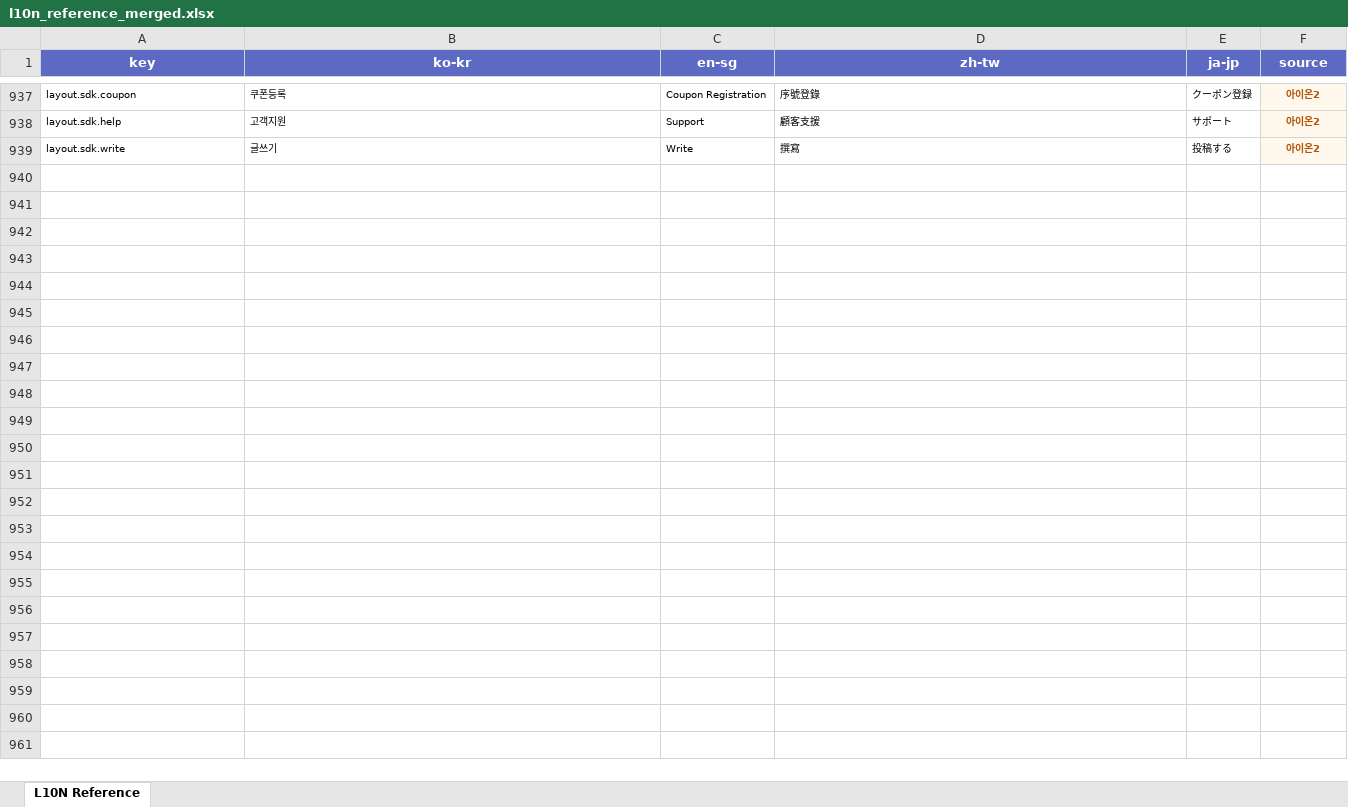
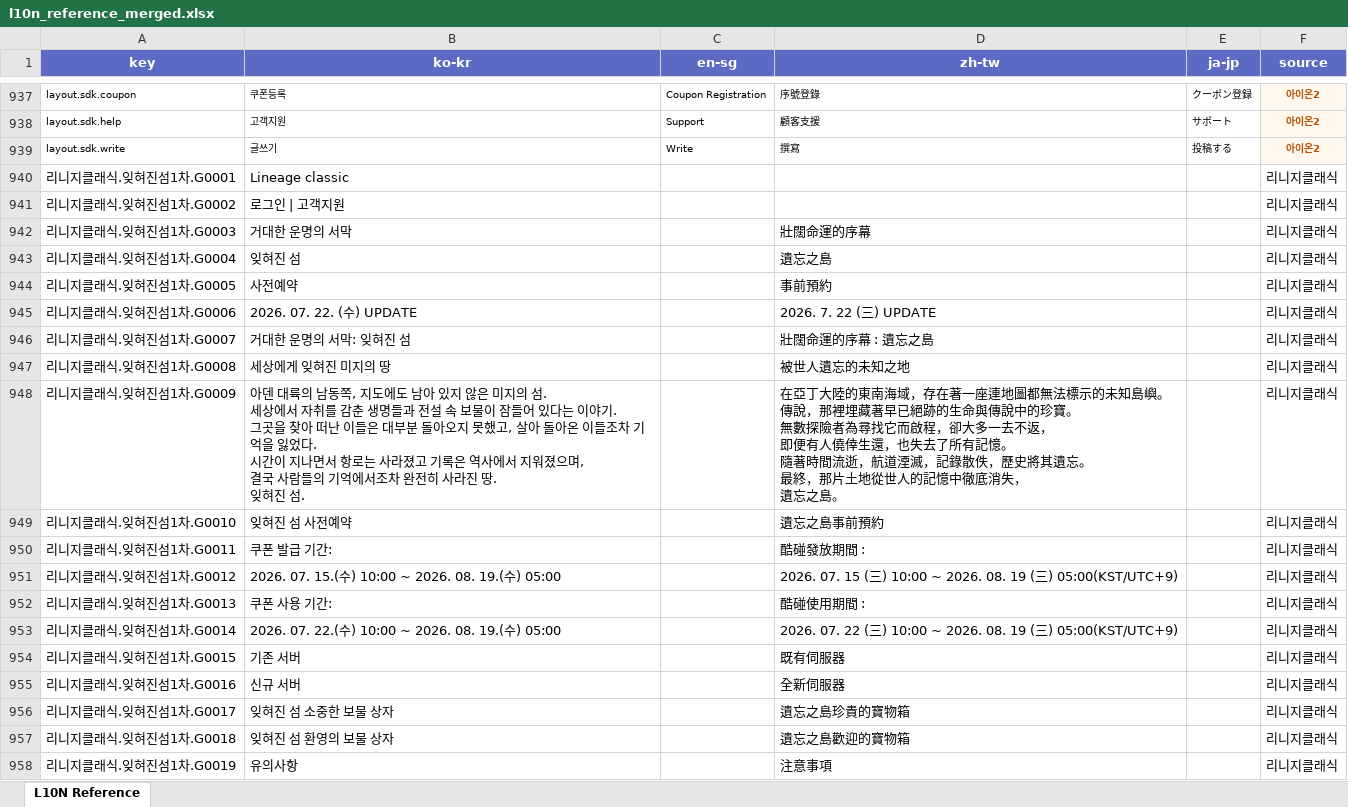
Before and after one commit to YureeJUNG/L10N-Match, an Excel workbook: l10n_reference_merged.xlsx, sheet L10N Reference, drawn as a sheet; only a part is shown, gaps mark what is left out; values as stored, in another font and other column widths than the file's, no borders; ↵ is a line break in a cell; the diff covers the shown part only; the diff names each change by its address in the sheet, - before the commit and + after, or states it on an @@ line.

Commit message:
Update l10n_reference_merged.xlsx

```diff
--- a/l10n_reference_merged.xlsx (sheet L10N Reference)
+++ b/l10n_reference_merged.xlsx (sheet L10N Reference)
+row 940: 리니지클래식.잊혀진섬1차.G0001 | Lineage classic |  |  |  | 리니지클래식
+row 941: 리니지클래식.잊혀진섬1차.G0002 | 로그인 | 고객지원 |  |  |  | 리니지클래식
+row 942: 리니지클래식.잊혀진섬1차.G0003 | 거대한 운명의 서막 |  | 壯闊命運的序幕 |  | 리니지클래식
+row 943: 리니지클래식.잊혀진섬1차.G0004 | 잊혀진 섬 |  | 遺忘之島 |  | 리니지클래식
+row 944: 리니지클래식.잊혀진섬1차.G0005 | 사전예약 |  | 事前預約 |  | 리니지클래식
+row 945: 리니지클래식.잊혀진섬1차.G0006 | 2026. 07. 22. (수) UPDATE |  | 2026. 7. 22 (三) UPDATE |  | 리니지클래식
+row 946: 리니지클래식.잊혀진섬1차.G0007 | 거대한 운명의 서막: 잊혀진 섬 |  | 壯闊命運的序幕 : 遺忘之島 |  | 리니지클래식
+row 947: 리니지클래식.잊혀진섬1차.G0008 | 세상에게 잊혀진 미지의 땅 |  | 被世人遺忘的未知之地 |  | 리니지클래식
+row 948: 리니지클래식.잊혀진섬1차.G0009 | 아덴 대륙의 남동쪽, 지도에도 남아 있지 않은 미지의 섬. ↵ 세상에서 자취를 감춘 생명들과 전설 속 보물이 잠들어 있다는 이야기. ↵ 그곳을 찾아 떠난 이들은 대부분 돌아오지 못했고, 살아 돌아온 이들조차 기억을 잃었다. ↵ 시간이 지나면서 항로는 사라졌고 기록은 역사에서 지워졌으며, ↵ 결국 사람들의 기억에서조차 완전히 사라진 땅. ↵ 잊혀진 섬. |  | 在亞丁大陸的東南海域，存在著一座連地圖都無法標示的未知島嶼。 ↵ 傳說，那裡埋藏著早已絕跡的生命與傳說中的珍寶。 ↵ 無數探險者為尋找它而啟程，卻大多一去不返， ↵ 即便有人僥倖生還，也失去了所有記憶。 ↵ 隨著時間流逝，航道湮滅，記錄散佚，歷史將其遺忘。 ↵ 最終，那片土地從世人的記憶中徹底消失， ↵ 遺忘之島。 |  | 리니지클래식
+row 949: 리니지클래식.잊혀진섬1차.G0010 | 잊혀진 섬 사전예약 |  | 遺忘之島事前預約 |  | 리니지클래식
+row 950: 리니지클래식.잊혀진섬1차.G0011 | 쿠폰 발급 기간: |  | 酷碰發放期間 : |  | 리니지클래식
+row 951: 리니지클래식.잊혀진섬1차.G0012 | 2026. 07. 15.(수) 10:00 ~ 2026. 08. 19.(수) 05:00 |  | 2026. 07. 15 (三) 10:00 ~ 2026. 08. 19 (三) 05:00(KST/UTC+9) |  | 리니지클래식
+row 952: 리니지클래식.잊혀진섬1차.G0013 | 쿠폰 사용 기간: |  | 酷碰使用期間 : |  | 리니지클래식
+row 953: 리니지클래식.잊혀진섬1차.G0014 | 2026. 07. 22.(수) 10:00 ~ 2026. 08. 19.(수) 05:00 |  | 2026. 07. 22 (三) 10:00 ~ 2026. 08. 19 (三) 05:00(KST/UTC+9) |  | 리니지클래식
+row 954: 리니지클래식.잊혀진섬1차.G0015 | 기존 서버 |  | 既有伺服器 |  | 리니지클래식
+row 955: 리니지클래식.잊혀진섬1차.G0016 | 신규 서버 |  | 全新伺服器 |  | 리니지클래식
+row 956: 리니지클래식.잊혀진섬1차.G0017 | 잊혀진 섬 소중한 보물 상자 |  | 遺忘之島珍貴的寶物箱 |  | 리니지클래식
+row 957: 리니지클래식.잊혀진섬1차.G0018 | 잊혀진 섬 환영의 보물 상자 |  | 遺忘之島歡迎的寶物箱 |  | 리니지클래식
+row 958: 리니지클래식.잊혀진섬1차.G0019 | 유의사항 |  | 注意事項 |  | 리니지클래식
```
Also changed, not shown: 94 added rows elsewhere in this sheet.
